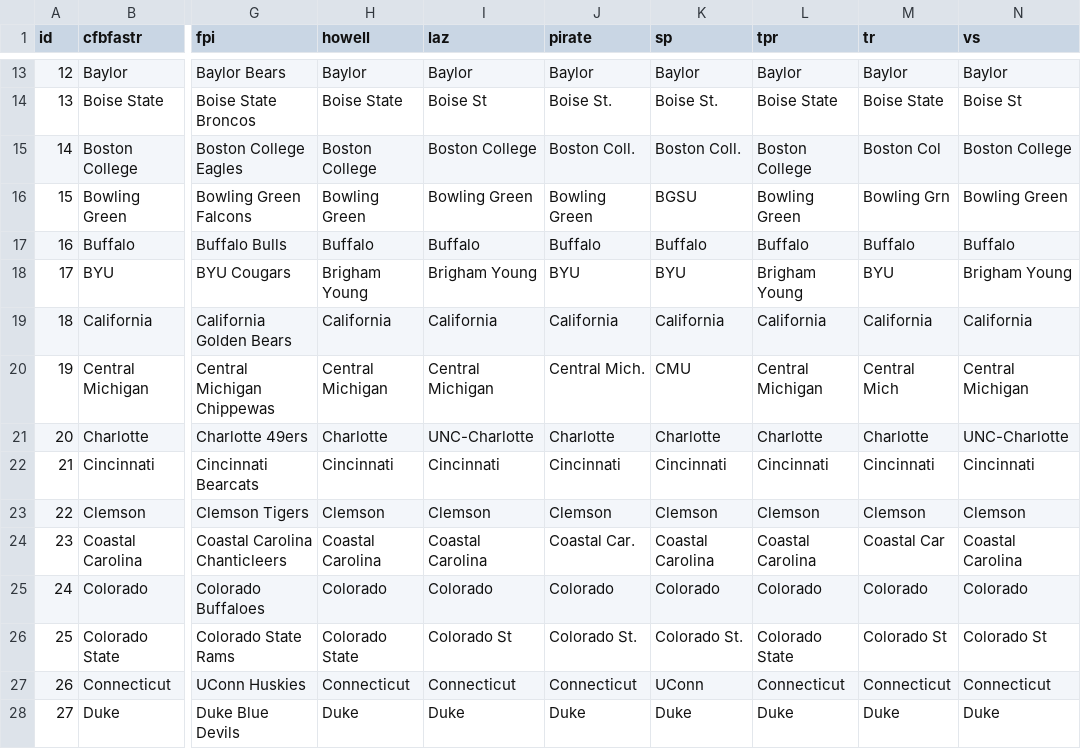
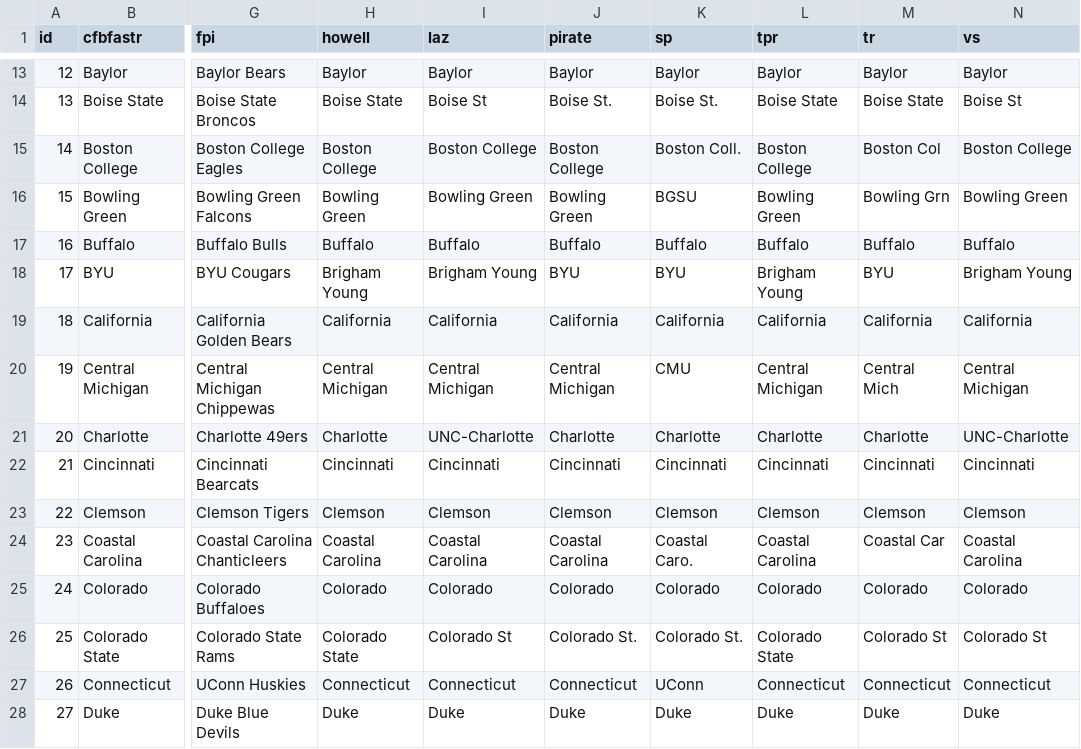
Before and after one commit to StevenPlai/CFB-Composite, a CSV file: Team Name Key.csv, drawn as a sheet; only a part is shown, gaps mark what is left out; the diff covers the shown part only; the diff names each change by its address in the sheet, - before the commit and + after, or states it on an @@ line.

```diff
--- a/Team Name Key.csv
+++ b/Team Name Key.csv
-J15 (pirate): Boston Coll.
+J15 (pirate): Boston College
-J20 (pirate): Central Mich.
+J20 (pirate): Central Michigan
-J24 (pirate): Coastal Car.
+J24 (pirate): Coastal Carolina
-K24 (sp): Coastal Carolina
+K24 (sp): Coastal Caro.
```
Also changed, not shown: 18 edited cells elsewhere in this file, 2 other files.
